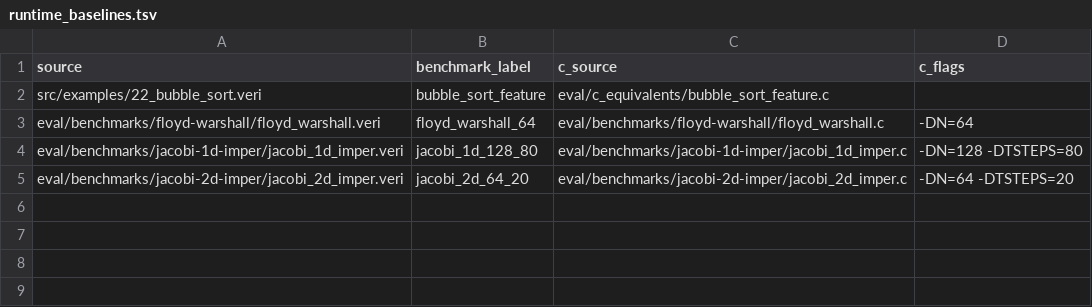
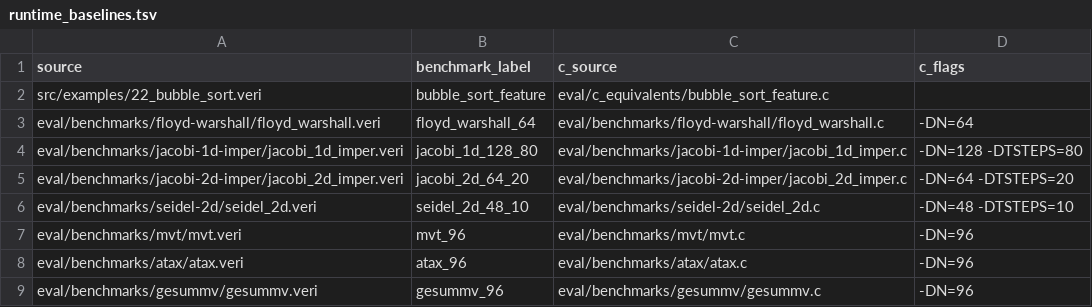
Before and after one commit to Athena-E/veritas, a TSV file: eval/runtime_baselines.tsv, drawn as a sheet; the diff names each change by its address in the sheet, - before the commit and + after, or states it on an @@ line.

```diff
--- a/eval/runtime_baselines.tsv
+++ b/eval/runtime_baselines.tsv
+row 6: eval/benchmarks/seidel-2d/seidel_2d.veri | seidel_2d_48_10 | eval/benchmarks/seidel-2d/seidel_2d.c | -DN=48 -DTSTEPS=10
+row 7: eval/benchmarks/mvt/mvt.veri | mvt_96 | eval/benchmarks/mvt/mvt.c | -DN=96
+row 8: eval/benchmarks/atax/atax.veri | atax_96 | eval/benchmarks/atax/atax.c | -DN=96
+row 9: eval/benchmarks/gesummv/gesummv.veri | gesummv_96 | eval/benchmarks/gesummv/gesummv.c | -DN=96
```
Also changed, not shown: eval/runtime_cases.tsv, 9 other files.
